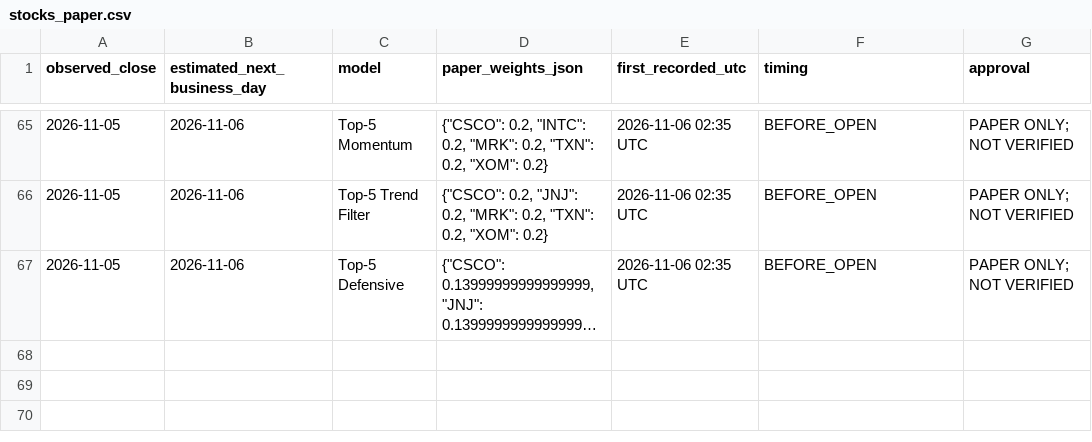
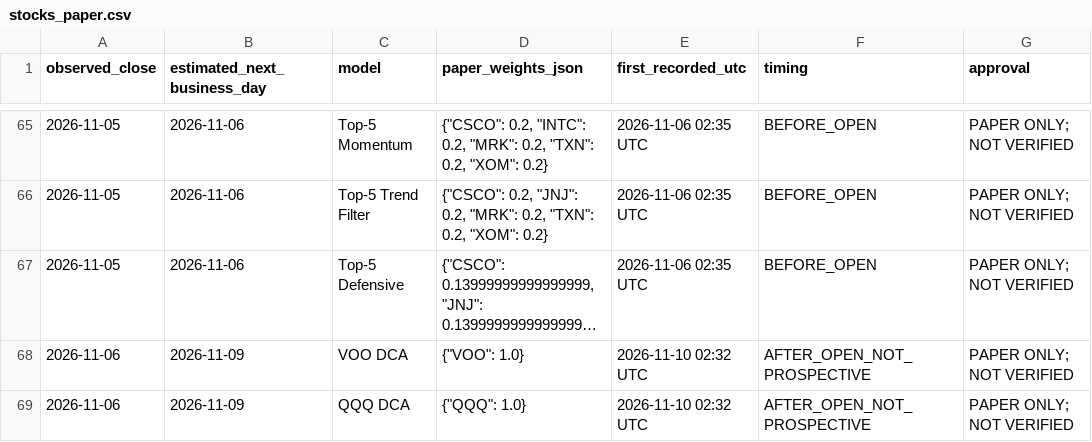
Before and after one commit to aaronleeweien/signaldesk-research, a CSV file: research/stocks_paper.csv, drawn as a sheet; only a part is shown, gaps mark what is left out; long unchanged cells end in …; the diff covers the shown part only; the diff names each change by its address in the sheet, - before the commit and + after, or states it on an @@ line.

```diff
--- a/research/stocks_paper.csv
+++ b/research/stocks_paper.csv
+row 68: 2026-11-06 | 2026-11-09 | VOO DCA | {"VOO": 1.0} | 2026-11-10 02:32 UTC | AFTER_OPEN_NOT_PROSPECTIVE | PAPER ONLY; NOT VERIFIED
+row 69: 2026-11-06 | 2026-11-09 | QQQ DCA | {"QQQ": 1.0} | 2026-11-10 02:32 UTC | AFTER_OPEN_NOT_PROSPECTIVE | PAPER ONLY; NOT VERIFIED
```
Also changed, not shown: 4 added rows elsewhere in this file, research/factor_paper.csv, research/paper_signals.csv, 28 other files.
